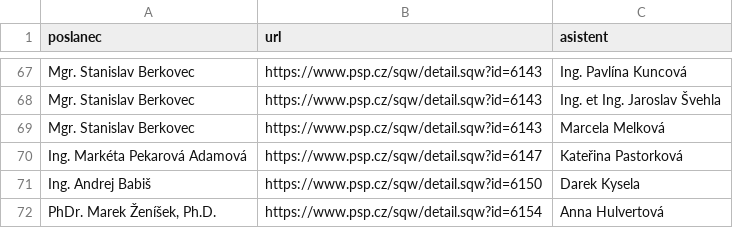
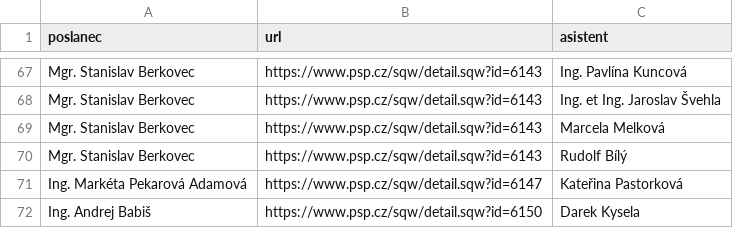
Before and after one commit to kokes/psp-asistenti, a CSV file: asistenti.csv, drawn as a sheet; only a part is shown, gaps mark what is left out; the shorter side is filled out with more unchanged rows; the diff names each change by its address in the sheet, - before the commit and + after, or states it on an @@ line.

```diff
--- a/asistenti.csv
+++ b/asistenti.csv
+row 70: Mgr. Stanislav Berkovec | https://www.psp.cz/sqw/detail.sqw?id=6143 | Rudolf Bílý
```
Also changed, not shown: 1 other file.
